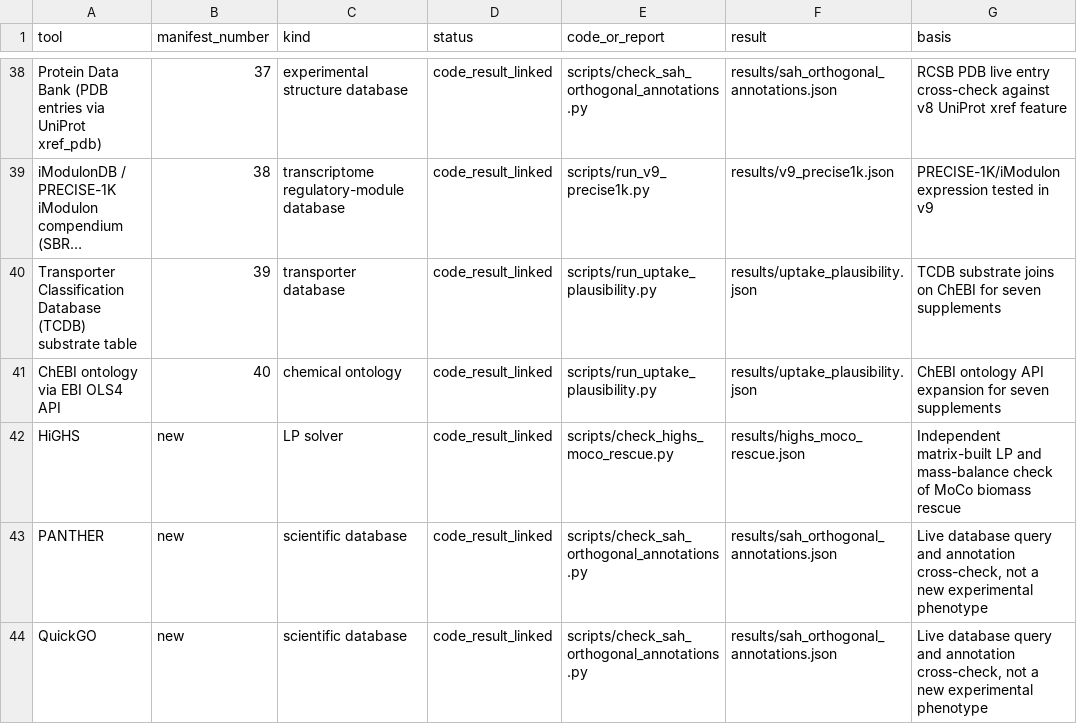
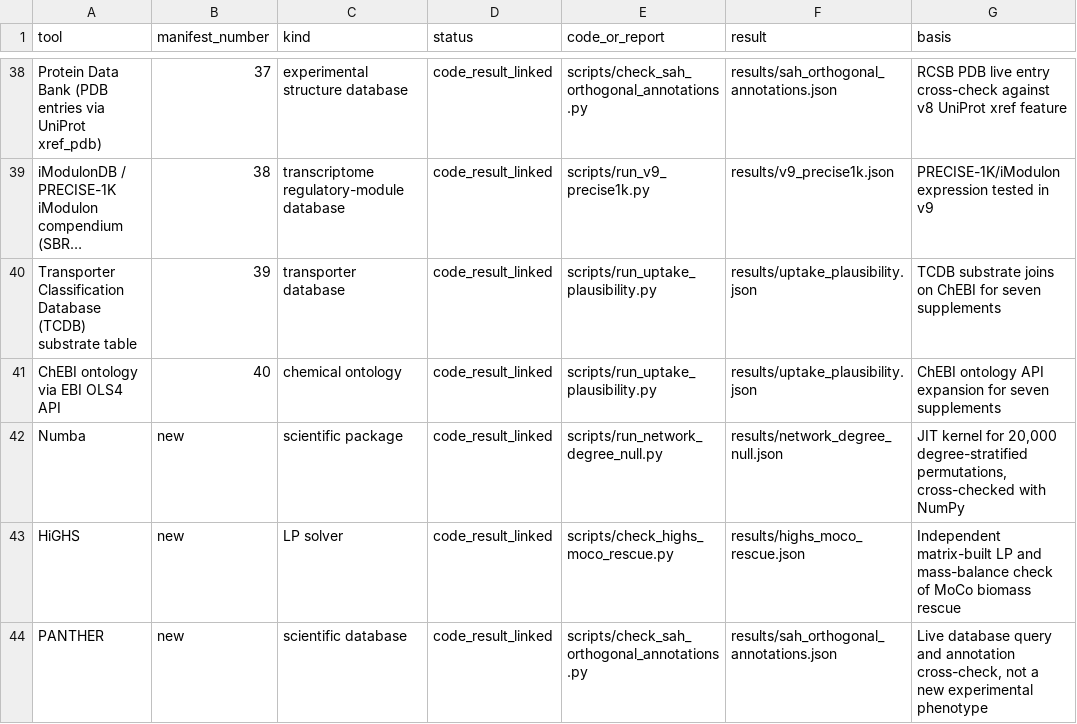
Before and after one commit to uditakankananonononono/mega27-02-virtual-cell, a CSV file: results/tool_execution_evidence.csv, drawn as a sheet; only a part is shown, gaps mark what is left out; the shorter side is filled out with more unchanged rows; long unchanged cells end in ….

Commit message:
Check network enrichment against degree-stratified null

```diff
--- a/results/tool_execution_evidence.csv
+++ b/results/tool_execution_evidence.csv
@@ -41,2 +41,3 @@ Transporter Classification Database (TCDB) substrate table,39,transporter databa
 ChEBI ontology via EBI OLS4 API,40,chemical ontology,code_result_linked,scripts/run_uptake_plausibility.py,results/uptake_plausibility.json,ChEBI ontology API expansion for seven supplements
+Numba,new,scientific package,code_result_linked,scripts/run_network_degree_null.py,results/network_degree_null.json,"JIT kernel for 20,000 degree-stratified permutations, cross-checked with NumPy"
 HiGHS,new,LP solver,code_result_linked,scripts/check_highs_moco_rescue.py,results/highs_moco_rescue.json,Independent matrix-built LP and mass-balance check of MoCo biomass rescue
```
Also changed, not shown: 4 other files.
